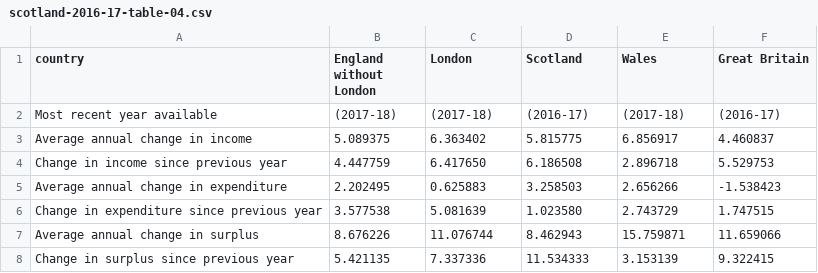
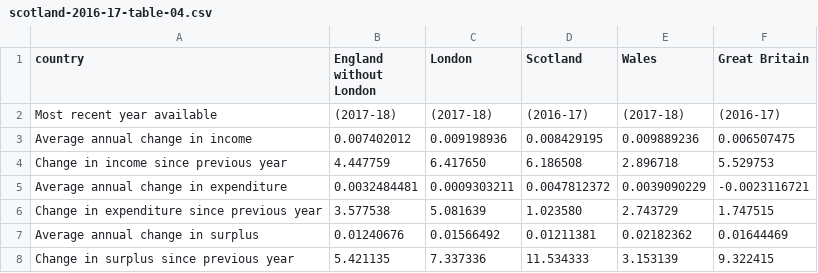
Before and after one commit to majazaloznik/2019-rac-parking, a CSV file: outputs/csv-tables/scotland-2016-17/scotland-2016-17-table-04.csv, drawn as a sheet.

```diff
--- a/outputs/csv-tables/scotland-2016-17/scotland-2016-17-table-04.csv
+++ b/outputs/csv-tables/scotland-2016-17/scotland-2016-17-table-04.csv
@@ -2,7 +2,7 @@
 "Most recent year available","(2017-18)","(2017-18)","(2016-17)","(2017-18)","(2016-17)"
-"Average annual change in income","5.089375","6.363402","5.815775","6.856917","4.460837"
+"Average annual change in income","0.007402012","0.009198936","0.008429195","0.009889236","0.006507475"
 "Change in income since previous year","4.447759","6.417650","6.186508","2.896718","5.529753"
-"Average annual change in expenditure"," 2.202495"," 0.625883"," 3.258503"," 2.656266","-1.538423"
+"Average annual change in expenditure"," 0.0032484481"," 0.0009303211"," 0.0047812372"," 0.0039090229","-0.0023116721"
 "Change in expenditure since previous year","3.577538","5.081639","1.023580","2.743729","1.747515"
-"Average annual change in surplus"," 8.676226","11.076744"," 8.462943","15.759871","11.659066"
+"Average annual change in surplus","0.01240676","0.01566492","0.01211381","0.02182362","0.01644469"
 "Change in surplus since previous year"," 5.421135"," 7.337336","11.534333"," 3.153139"," 9.322415"
```
Also changed, not shown: data/01-raw/rpi.csv, 18 other files.
